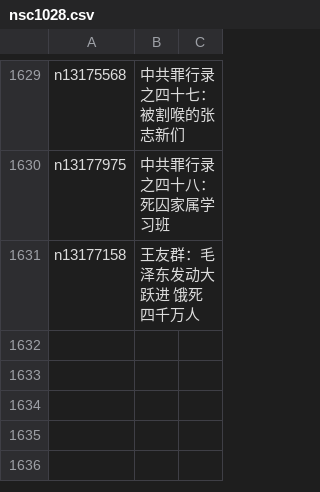
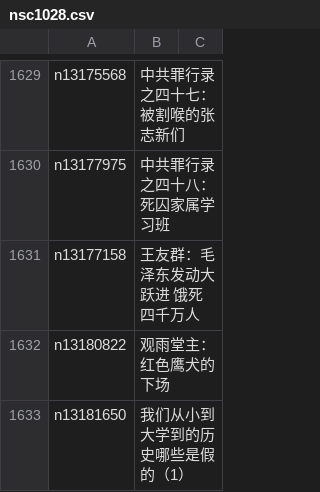
Before and after one commit to easy2view/epoch-comment, a CSV file: indexes/nsc1028.csv, drawn as a sheet; only a part is shown, gaps mark what is left out.

```diff
--- a/indexes/nsc1028.csv
+++ b/indexes/nsc1028.csv
@@ -1631 +1631,3 @@ n13177975,中共罪行录之四十八：死囚家属学习班
 n13177158,王友群：毛泽东发动大跃进 饿死四千万人
+n13180822,观雨堂主：红色鹰犬的下场
+n13181650,我们从小到大学到的历史哪些是假的（1）
```
Also changed, not shown: indexes/nsc1025.csv, indexes/nsc993.csv, 30 other files.
